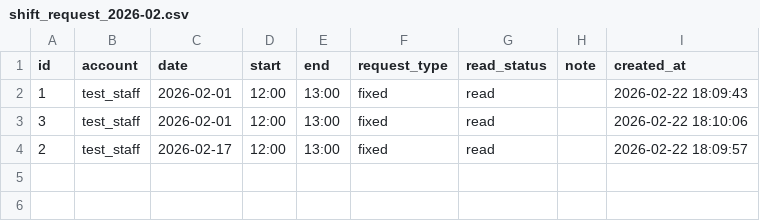
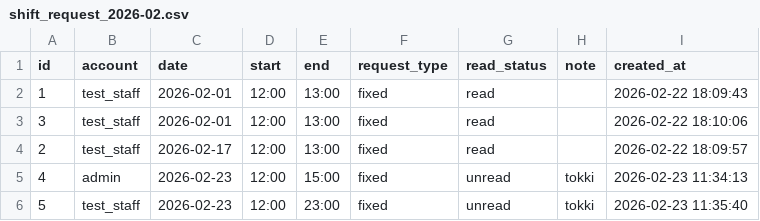
Before and after one commit to 0Tsuki3/shift_auth_system_prototype, a CSV file: data/shift_request/shift_request_2026-02.csv, drawn as a sheet; the diff names each change by its address in the sheet, - before the commit and + after, or states it on an @@ line.

```diff
--- a/data/shift_request/shift_request_2026-02.csv
+++ b/data/shift_request/shift_request_2026-02.csv
+row 5: 4 | admin | 2026-02-23 | 12:00 | 15:00 | fixed | unread | tokki | 2026-02-23 11:34:13
+row 6: 5 | test_staff | 2026-02-23 | 12:00 | 23:00 | fixed | unread | tokki | 2026-02-23 11:35:40
```
Also changed, not shown: 2 other files.
